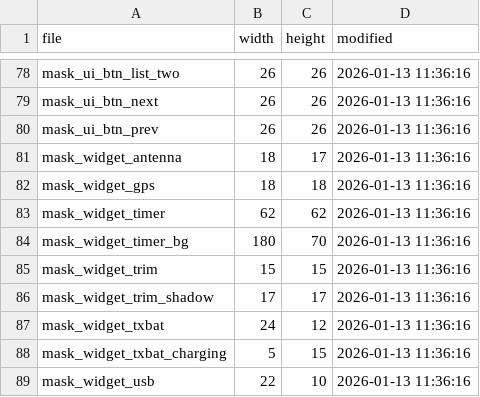
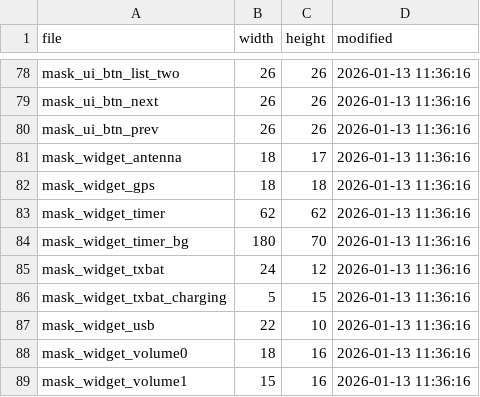
Before and after one commit to EdgeTX/edgetx, a CSV file: tools/convert-gfx-list.csv, drawn as a sheet; only a part is shown, gaps mark what is left out; the shorter side is filled out with more unchanged rows; the diff names each change by its address in the sheet, - before the commit and + after, or states it on an @@ line.

Commit message:
fix(color): trim and slider position icon does not render correctly on all LCD sizes (#7955)

```diff
--- a/tools/convert-gfx-list.csv
+++ b/tools/convert-gfx-list.csv
-row 85: mask_widget_trim | 15 | 15 | 2026-01-13 11:36:16
-row 86: mask_widget_trim_shadow | 17 | 17 | 2026-01-13 11:36:16
```
Also changed, not shown: 15 other files.
